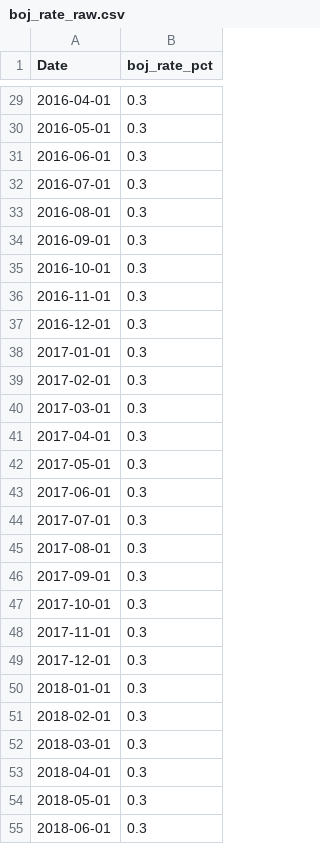
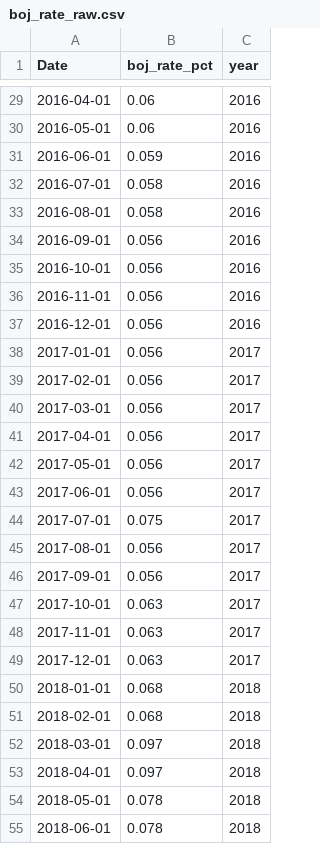
Before and after one commit to Prashant-4527/JapanScope-Stock-Economic-Intel, a CSV file: data/raw/boj_rate_raw.csv, drawn as a sheet; only a part is shown, gaps mark what is left out; the diff covers the shown part only; the diff names each change by its address in the sheet, - before the commit and + after, or states it on an @@ line.

```diff
--- a/data/raw/boj_rate_raw.csv
+++ b/data/raw/boj_rate_raw.csv
+column C (year), rows 29-55: 2016 | 2016 | 2016 | 2016 | 2016 | 2016 | 2016 | 2016 | 2016 | 2017 | 2017 | 2017 | 2017 | 2017 | 2017 | 2017 | 2017 | 2017 | 2017 | 2017 | 2017 | 2018 | 2018 | 2018 | 2018 | 2018 | 2018
-B29:B30 (boj_rate_pct): 0.3
+B29:B30 (boj_rate_pct): 0.06
-B31 (boj_rate_pct): 0.3
+B31 (boj_rate_pct): 0.059
-B32:B33 (boj_rate_pct): 0.3
+B32:B33 (boj_rate_pct): 0.058
-B34:B43 (boj_rate_pct): 0.3
+B34:B43 (boj_rate_pct): 0.056
-B44 (boj_rate_pct): 0.3
+B44 (boj_rate_pct): 0.075
-B45:B46 (boj_rate_pct): 0.3
+B45:B46 (boj_rate_pct): 0.056
-B47:B49 (boj_rate_pct): 0.3
+B47:B49 (boj_rate_pct): 0.063
-B50:B51 (boj_rate_pct): 0.3
+B50:B51 (boj_rate_pct): 0.068
-B52:B53 (boj_rate_pct): 0.3
+B52:B53 (boj_rate_pct): 0.097
-B54:B55 (boj_rate_pct): 0.3
+B54:B55 (boj_rate_pct): 0.078
```
Also changed, not shown: 93 edited cells elsewhere in this file, data/raw/sony_raw.csv, data/raw/toyota_raw.csv, 2 other files.
